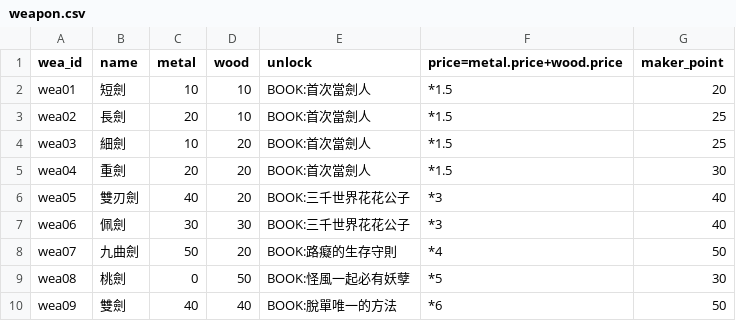
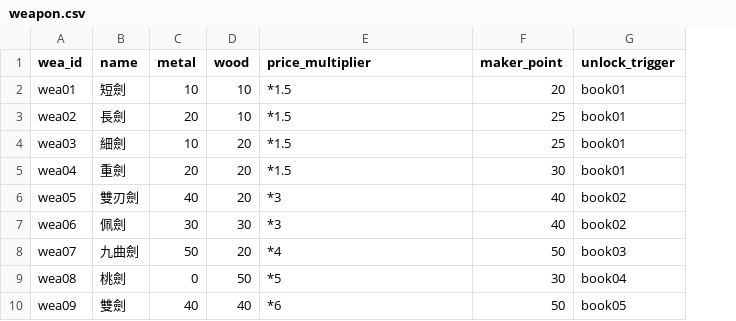
Before and after one commit to linomo/Floral-Forging, a CSV file: data/items/weapon.csv, drawn as a sheet; removed rows and columns are numbered as before the commit, all else as after; the diff names each change by its address in the sheet, - before the commit and + after, or states it on an @@ line.

```diff
--- a/data/items/weapon.csv
+++ b/data/items/weapon.csv
-column E (unlock), rows 2-10: BOOK:首次當劍人 | BOOK:首次當劍人 | BOOK:首次當劍人 | BOOK:首次當劍人 | BOOK:三千世界花花公子 | BOOK:三千世界花花公子 | BOOK:路癡的生存守則 | BOOK:怪風一起必有妖孽 | BOOK:脫單唯一的方法
+column G (unlock_trigger), rows 2-10: book01 | book01 | book01 | book01 | book02 | book02 | book03 | book04 | book05
-E1: price=metal.price+wood.price
+E1: price_multiplier
```
Also changed, not shown: 3 other files.
